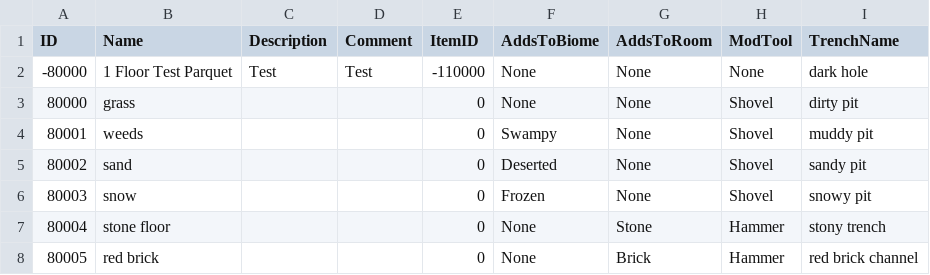
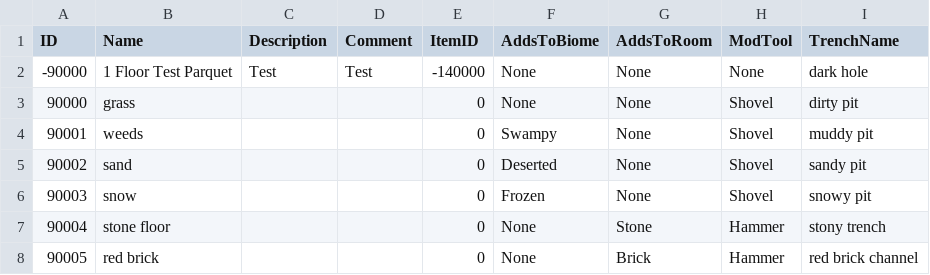
Before and after one commit to mxashlynn/Parquet, a CSV file: Designer/FloorModels.csv, drawn as a sheet.

```diff
--- a/Designer/FloorModels.csv
+++ b/Designer/FloorModels.csv
@@ -1,8 +1,8 @@
 ID,Name,Description,Comment,ItemID,AddsToBiome,AddsToRoom,ModTool,TrenchName
--80000,1 Floor Test Parquet,Test,Test,-110000,None,None,None,dark hole
-80000,grass,,"",0,None,None,Shovel,dirty pit
-80001,weeds,,"",0,Swampy,None,Shovel,muddy pit
-80002,sand,,"",0,Deserted,None,Shovel,sandy pit
-80003,snow,,"",0,Frozen,None,Shovel,snowy pit
-80004,stone floor,,"",0,None,Stone,Hammer,stony trench
-80005,red brick,,"",0,None,Brick,Hammer,red brick channel
+-90000,1 Floor Test Parquet,Test,Test,-140000,None,None,None,dark hole
+90000,grass,,,0,None,None,Shovel,dirty pit
+90001,weeds,,,0,Swampy,None,Shovel,muddy pit
+90002,sand,,,0,Deserted,None,Shovel,sandy pit
+90003,snow,,,0,Frozen,None,Shovel,snowy pit
+90004,stone floor,,,0,None,Stone,Hammer,stony trench
+90005,red brick,,,0,None,Brick,Hammer,red brick channel
```
Also changed, not shown: Designer/BlockModels.csv, Designer/CollectibleModels.csv, 9 other files.
